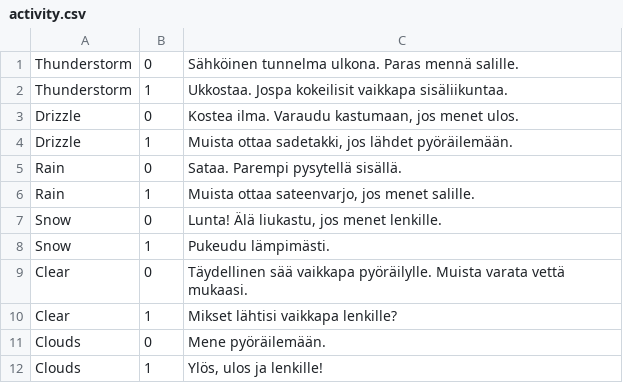
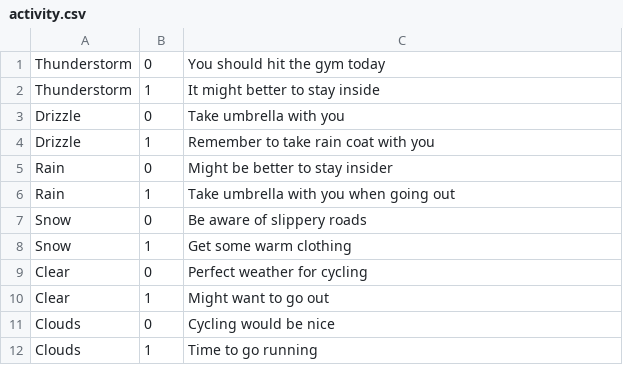
Before and after one commit to spoilaro/java-harkka, a CSV file: app/src/main/assets/activity.csv, drawn as a sheet.

Commit message:
Changed acticity texts

```diff
--- a/app/src/main/assets/activity.csv
+++ b/app/src/main/assets/activity.csv
@@ -1,12 +1,12 @@
-Thunderstorm;0;Sähköinen tunnelma ulkona. Paras mennä salille.
-Thunderstorm;1;Ukkostaa. Jospa kokeilisit vaikkapa sisäliikuntaa.
-Drizzle;0;Kostea ilma. Varaudu kastumaan, jos menet ulos.
-Drizzle;1;Muista ottaa sadetakki, jos lähdet pyöräilemään.
-Rain;0;Sataa. Parempi pysytellä sisällä.
-Rain;1;Muista ottaa sateenvarjo, jos menet salille.
-Snow;0;Lunta! Älä liukastu, jos menet lenkille.
-Snow;1;Pukeudu lämpimästi.
-Clear;0;Täydellinen sää vaikkapa pyöräilylle. Muista varata vettä mukaasi.
-Clear;1;Mikset lähtisi vaikkapa lenkille?
-Clouds;0;Mene pyöräilemään.
-Clouds;1;Ylös, ulos ja lenkille!
+Thunderstorm;0;You should hit the gym today
+Thunderstorm;1;It might better to stay inside
+Drizzle;0;Take umbrella with you
+Drizzle;1;Remember to take rain coat with you
+Rain;0;Might be better to stay insider
+Rain;1;Take umbrella with you when going out
+Snow;0;Be aware of slippery roads
+Snow;1;Get some warm clothing
+Clear;0;Perfect weather for cycling
+Clear;1;Might want to go out
+Clouds;0;Cycling would be nice
+Clouds;1;Time to go running
```
